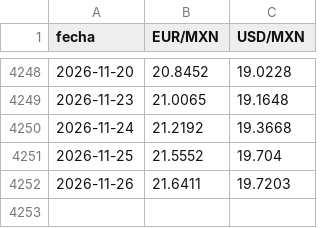
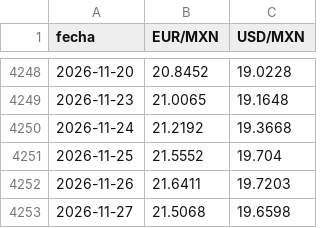
Before and after one commit to AlopezSolusef/mesa-limon, a CSV file: datos/banxico_fx.csv, drawn as a sheet; only a part is shown, gaps mark what is left out; the diff names each change by its address in the sheet, - before the commit and + after, or states it on an @@ line.

```diff
--- a/datos/banxico_fx.csv
+++ b/datos/banxico_fx.csv
+row 4253: 2026-11-27 | 21.5068 | 19.6598
```
Also changed, not shown: datos/sniim_iztapalapa.csv, datos/sniim_jalapa.csv, 2 other files.
